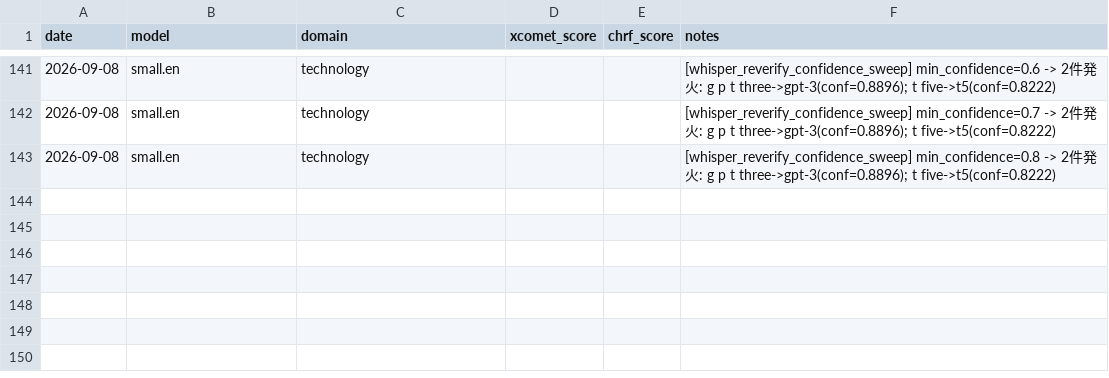
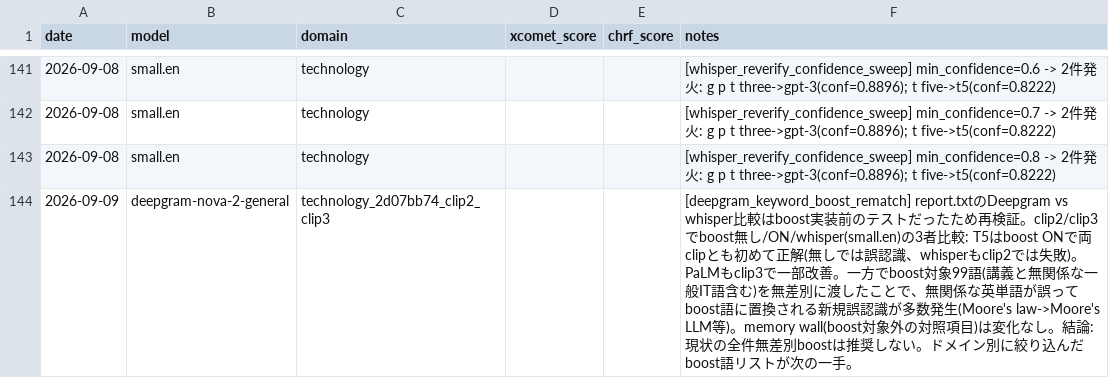
Before and after one commit to yaguangxiaocang-jpg/real_time_transalation_oguramasahiro, a CSV file: experiments/results.csv, drawn as a sheet; only a part is shown, gaps mark what is left out.

```diff
--- a/experiments/results.csv
+++ b/experiments/results.csv
@@ -143 +143,2 @@
 2026-09-08,small.en,technology,,,[whisper_reverify_confidence_sweep] min_confidence=0.8 -> 2件発火: g p t three->gpt-3(conf=0.8896); t five->t5(conf=0.8222)
+2026-09-09,deepgram-nova-2-general,technology_2d07bb74_clip2_clip3,,,"[deepgram_keyword_boost_rematch] report.txtのDeepgram vs whisper比較はboost実装前のテストだったため再検証。clip2/clip3でboost無し/ON/whisper(small.en)の3者比較: T5はboost ONで両clipとも初めて正解(無しでは誤認識、whisperもclip2では失敗)。PaLMもclip3で一部改善。一方でboost対象99語(講義と無関係な一般IT語含む)を無差別に渡したことで、無関係な英単語が誤ってboost語に置換される新規誤認識が多数発生(Moore's law->Moore's LLM等)。memory wall(boost対象外の対照項目)は変化なし。結論: 現状の全件無差別boostは推奨しない。ドメイン別に絞り込んだboost語リストが次の一手。"
```
Also changed, not shown: 3 other files.
